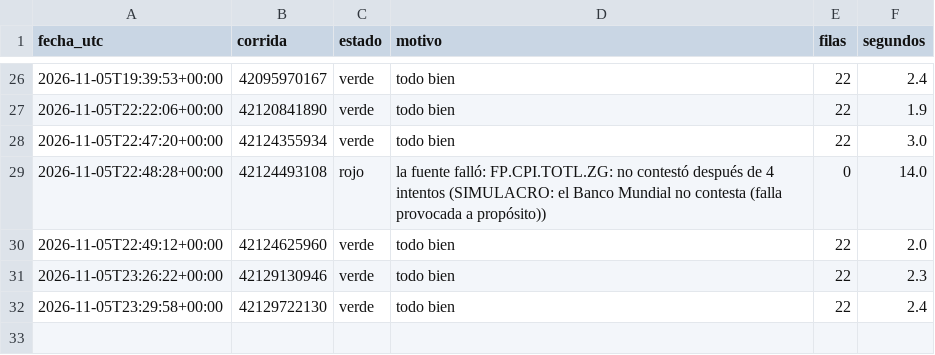
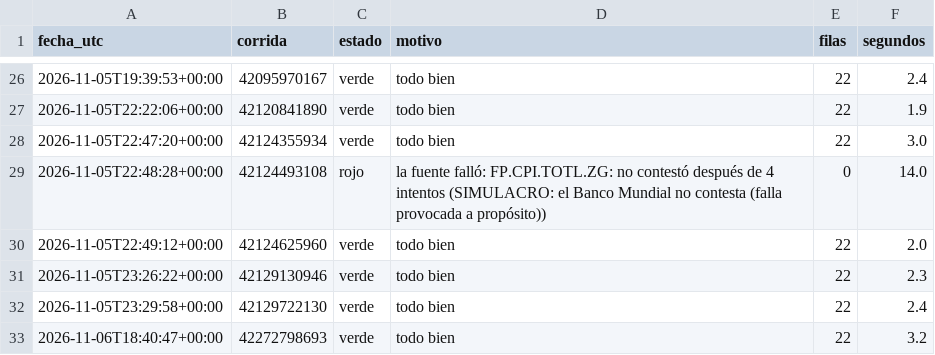
Before and after one commit to uide-programacion-inteligencia-mercados/observatorio-g01, a CSV file: logs/salud_g01.csv, drawn as a sheet; only a part is shown, gaps mark what is left out; the diff names each change by its address in the sheet, - before the commit and + after, or states it on an @@ line.

Commit message:
Corrida 6 del 2026-11-06 (success)

```diff
--- a/logs/salud_g01.csv
+++ b/logs/salud_g01.csv
+row 33: 2026-11-06T18:40:47+00:00 | 42272798693 | verde | todo bien | 22 | 3.2
```
Also changed, not shown: 2 other files.
